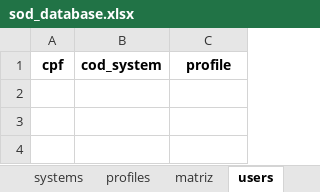
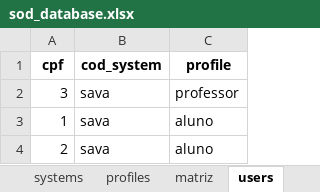
Before and after one commit to wueliton/duty-shield, an Excel workbook: db/sod_database.xlsx, sheet users, drawn as a sheet; values as stored, in another font and other column widths than the file's, no borders; the diff names each change by its address in the sheet, - before the commit and + after, or states it on an @@ line.

```diff
--- a/db/sod_database.xlsx (sheet users)
+++ b/db/sod_database.xlsx (sheet users)
+row 2: 3 | sava | professor
+row 3: 1 | sava | aluno
+row 4: 2 | sava | aluno
```
Also changed, not shown: sheet matriz, sheet systems, sheet profiles, 6 other files.
